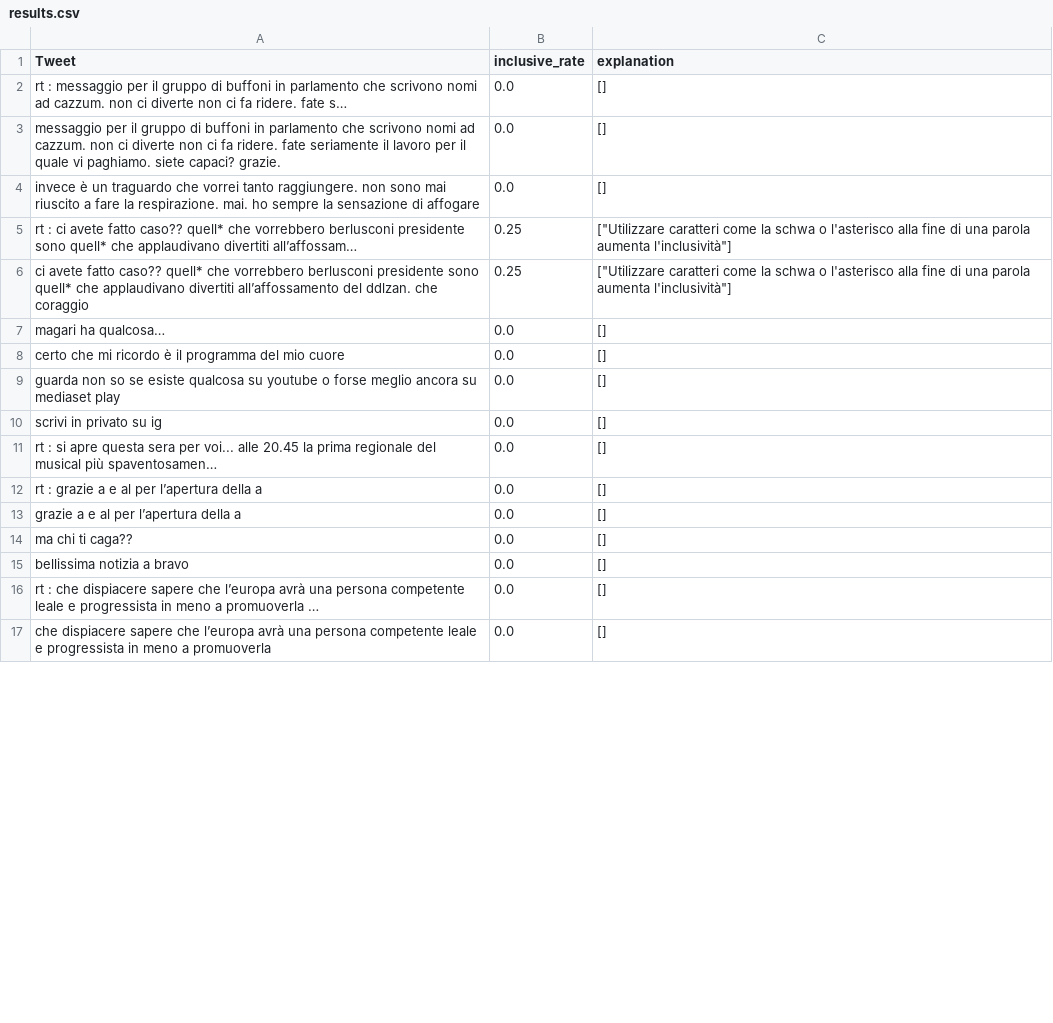
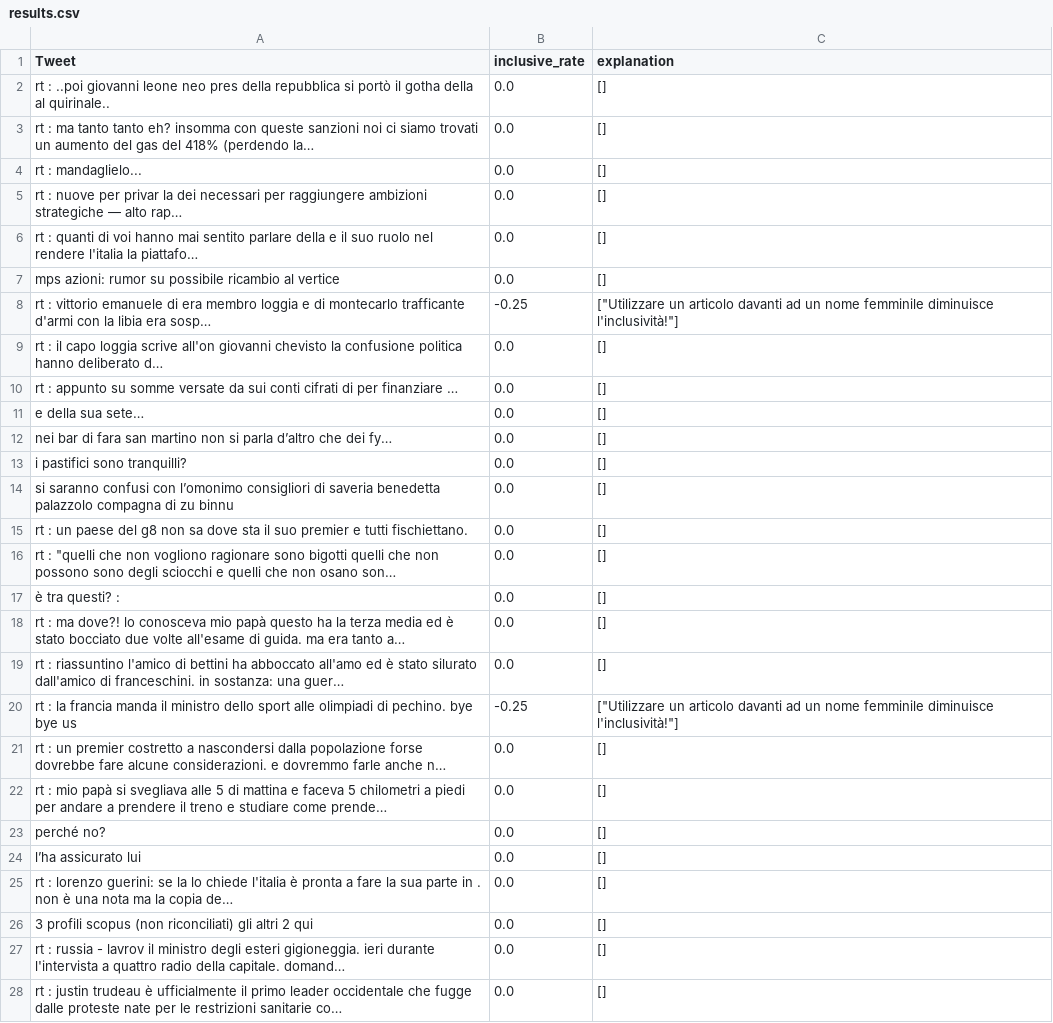
Before and after one commit to AlessiaLa/Rule-based-Inclusivity-Detection, a CSV file: results.csv, drawn as a sheet; only a part is shown; the diff covers the shown part only.

```diff
--- a/results.csv
+++ b/results.csv
@@ -1,18 +1,28 @@
 Tweet,inclusive_rate,explanation
-rt : messaggio per il gruppo di buffoni in parlamento che scrivono nomi ad cazzum. non ci diverte non ci fa ridere. fate s…,0.0,[]
-"messaggio per il gruppo di buffoni in parlamento che scrivono nomi ad cazzum. non ci diverte non ci fa ridere. fate seriamente il lavoro per il quale vi paghiamo. siete capaci? grazie.
-",0.0,[]
- invece è un traguardo che vorrei tanto raggiungere. non sono mai riuscito a fare la respirazione. mai. ho sempre la sensazione di affogare,0.0,[]
-rt : ci avete fatto caso?? quell* che vorrebbero berlusconi presidente sono quell* che applaudivano divertiti all’affossam…,0.25,"[""Utilizzare caratteri come la schwa o l'asterisco alla fine di una parola aumenta l'inclusività""]"
-ci avete fatto caso?? quell* che vorrebbero berlusconi presidente sono quell* che applaudivano divertiti all’affossamento del ddlzan.  che coraggio,0.25,"[""Utilizzare caratteri come la schwa o l'asterisco alla fine di una parola aumenta l'inclusività""]"
- magari  ha qualcosa…,0.0,[]
- certo che mi ricordo   è il programma del mio cuore,0.0,[]
- guarda non so se esiste qualcosa su youtube o forse meglio ancora su mediaset play,0.0,[]
- scrivi in privato su ig,0.0,[]
-rt :   si apre questa sera per voi... alle 20.45 la prima regionale del musical più spaventosamen…,0.0,[]
-rt : grazie a  e al  per l’apertura della  a  ,0.0,[]
-grazie a  e al  per l’apertura della  a  ,0.0,[]
-    ma chi ti caga??,0.0,[]
-bellissima notizia  a  bravo ,0.0,[]
-rt : che dispiacere sapere che l’europa avrà una persona competente leale e progressista in meno a promuoverla …,0.0,[]
-che dispiacere sapere che l’europa avrà una persona competente leale e progressista in meno a promuoverla  ,0.0,[]
+rt : ..poi  giovanni leone neo pres della repubblica si portò il gotha della  al quirinale.. ,0.0,[]
+rt :  ma tanto tanto eh? insomma con queste sanzioni noi ci siamo trovati un aumento del gas del 418% (perdendo la…,0.0,[]
+rt :  mandaglielo... ,0.0,[]
+rt : nuove   per privar la  dei  necessari per raggiungere ambizioni strategiche —  alto rap…,0.0,[]
+rt : quanti di voi hanno mai sentito parlare della  e il suo ruolo nel rendere l'italia la piattafo…,0.0,[]
+mps azioni: rumor su possibile ricambio al vertice ,0.0,[]
+rt :  vittorio emanuele di  era membro loggia  e di montecarlo trafficante d'armi con la libia era sosp…,-0.25,"[""Utilizzare un articolo davanti ad un nome femminile diminuisce l'inclusività!""]"
+rt :  il capo loggia   scrive all'on giovanni  chevisto la confusione politica hanno deliberato d…,0.0,[]
+rt :  appunto  su somme versate da  sui conti cifrati di  per finanziare  …,0.0,[]
+  e della sua sete… ,0.0,[]
+nei bar di fara san martino non si parla d’altro che dei fy…    ,0.0,[]
+  i pastifici sono tranquilli?,0.0,[]
+   si saranno confusi con l’omonimo  consigliori di  saveria benedetta palazzolo compagna di zu binnu,0.0,[]
+rt : un paese del g8 non sa dove sta il suo premier e tutti fischiettano.,0.0,[]
+"rt : ""quelli che non vogliono ragionare sono bigotti quelli che non possono sono degli sciocchi e quelli che non osano son…",0.0,[]
+ è tra questi?  :  ,0.0,[]
+rt : ma dove?! lo conosceva mio papà questo ha la terza media ed è stato bocciato due volte all'esame di guida. ma era tanto a…,0.0,[]
+rt : riassuntino l'amico di bettini ha abboccato all'amo ed è stato silurato dall'amico di franceschini. in sostanza: una guer…,0.0,[]
+rt : la francia manda il ministro dello sport alle olimpiadi di pechino. bye bye us,-0.25,"[""Utilizzare un articolo davanti ad un nome femminile diminuisce l'inclusività!""]"
+rt : un premier costretto a nascondersi dalla popolazione forse dovrebbe fare alcune considerazioni. e dovremmo farle anche n…,0.0,[]
+rt : mio papà si svegliava alle 5 di mattina e faceva 5 chilometri a piedi per andare a prendere il treno e studiare come prende…,0.0,[]
+  perché no?   ,0.0,[]
+  l’ha assicurato lui  ,0.0,[]
+rt : lorenzo guerini: se la  lo chiede l'italia è pronta a fare la sua parte in . non è una nota ma la copia de…,0.0,[]
+  3 profili scopus (non riconciliati)  gli altri 2 qui  ,0.0,[]
+rt : russia - lavrov il ministro degli esteri gigioneggia. ieri durante l'intervista a quattro radio della capitale. domand…,0.0,[]
+rt : justin trudeau è ufficialmente il primo leader occidentale che fugge dalle proteste nate per le restrizioni sanitarie co…,0.0,[]
```
Also changed, not shown: 4 added rows and 9 edited cells elsewhere in this file, input.csv, 7 other files.
